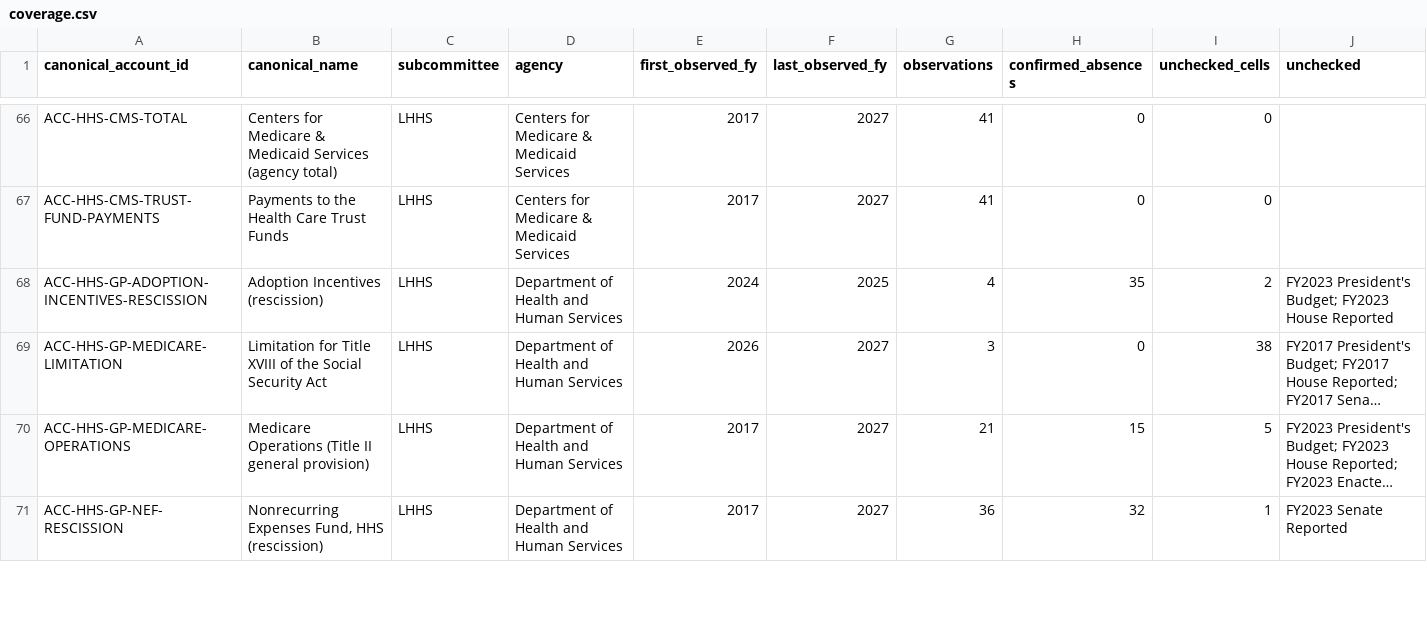
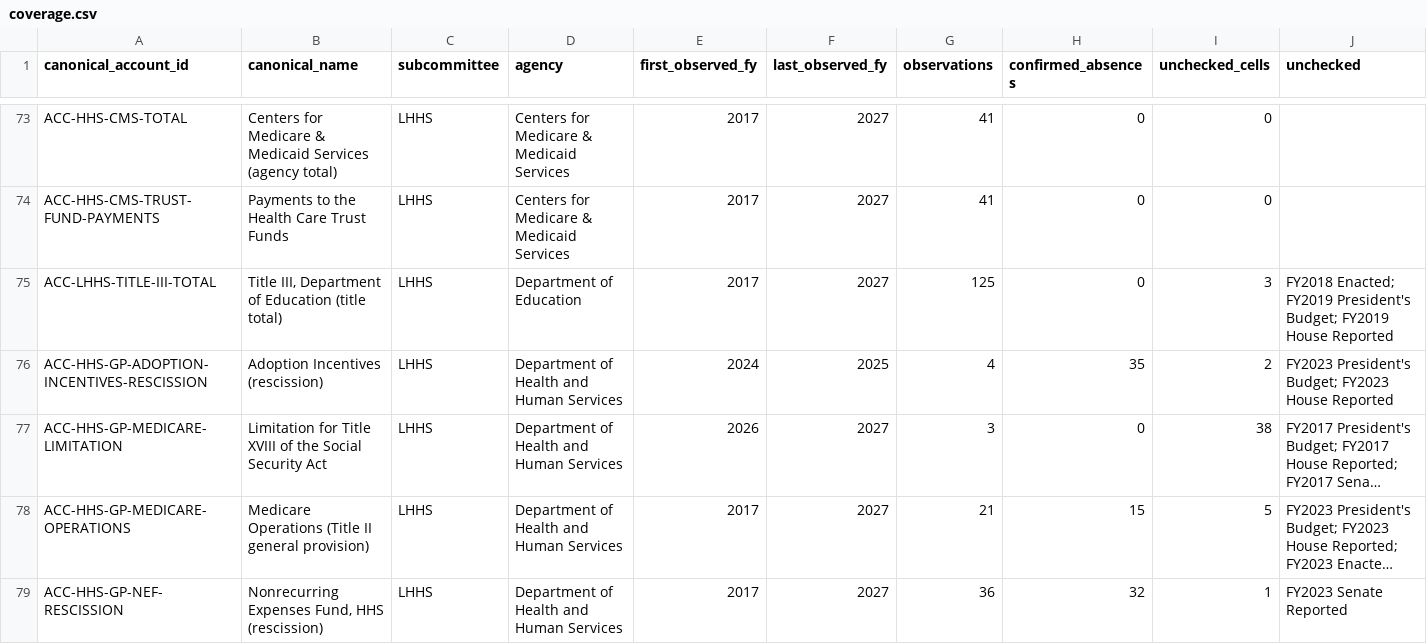
Before and after one commit to georgiadawg27/AppropsIntelligence, a CSV file: reference/review/coverage.csv, drawn as a sheet; only a part is shown, gaps mark what is left out; long unchanged cells end in …; the diff covers the shown part only.

```diff
--- a/reference/review/coverage.csv
+++ b/reference/review/coverage.csv
@@ -67,2 +74,3 @@ ACC-HHS-CMS-TOTAL,Centers for Medicare & Medicaid Services (agency total),LHHS,C
 ACC-HHS-CMS-TRUST-FUND-PAYMENTS,Payments to the Health Care Trust Funds,LHHS,Centers for Medicare & Medicaid Services,2017,2027,41,0,0,
+ACC-LHHS-TITLE-III-TOTAL,"Title III, Department of Education (title total)",LHHS,Department of Education,2017,2027,125,0,3,FY2018 Enacted; FY2019 President's Budget; FY2019 House Reported
 ACC-HHS-GP-ADOPTION-INCENTIVES-RESCISSION,Adoption Incentives (rescission),LHHS,Department of Health and Human Services,2024,2025,4,35,2,FY2023 President's Budget; FY2023 House Reported
```
Also changed, not shown: 11 added rows and 1 edited cell elsewhere in this file, reference/review/accounting/total_gaps.csv, 45 other files.
